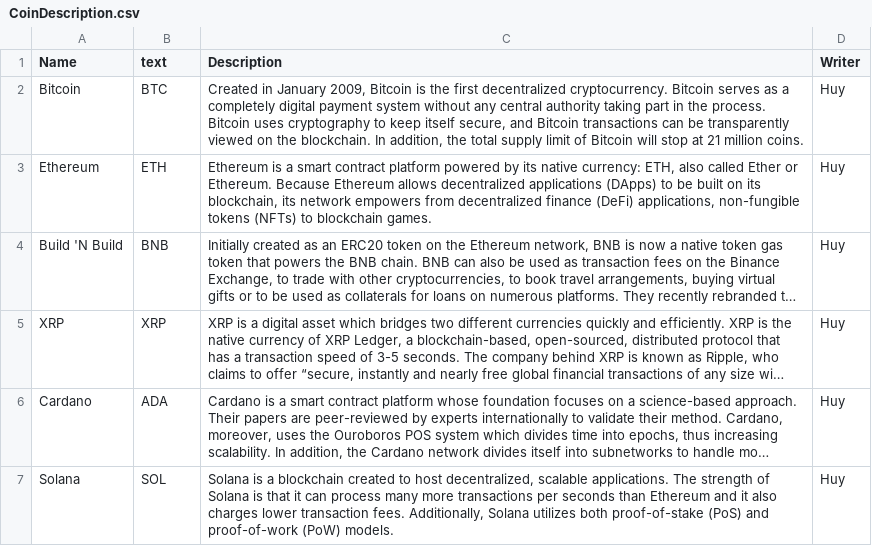
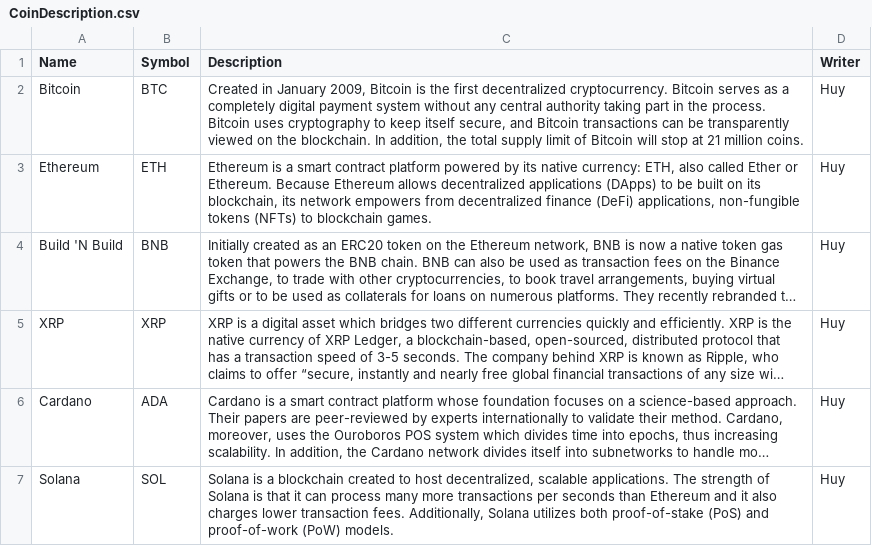
Before and after one commit to pxeodev/studies, a CSV file: lib/CoinDescription.csv, drawn as a sheet; only a part is shown; long unchanged cells end in ….

Commit message:
Fix Symbol

```diff
--- a/lib/CoinDescription.csv
+++ b/lib/CoinDescription.csv
@@ -1,2 +1,2 @@
-Name,text,Description,Writer
+Name,Symbol,Description,Writer
 Bitcoin,BTC,"Created in January 2009, Bitcoin is the first decentralized cryptocurrency. Bitcoin serves as a completely digital payment system without any central authority taking part in the process. Bitcoin uses cryptography to keep itself secure, and Bitcoin transactions can be transparently viewed on the blockchain. In addition, the total supply limit of Bitcoin will stop at 21 million coins.",Huy
```
